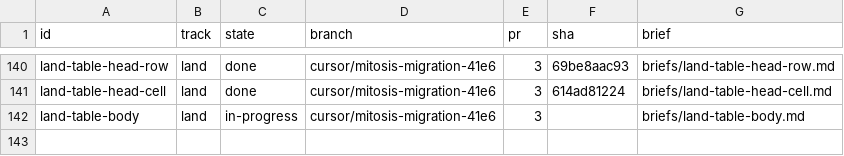
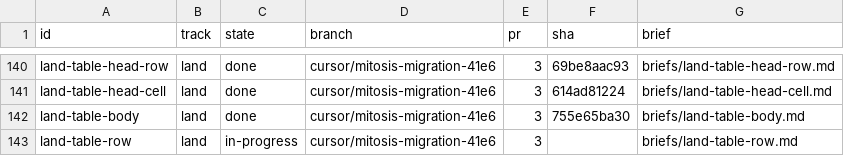
Before and after one commit to kroofy/porsche-design-system, a TSV file: .audit/orchestrate/stencil-to-mitosis/units.tsv, drawn as a sheet; only a part is shown, gaps mark what is left out.

```diff
--- a/.audit/orchestrate/stencil-to-mitosis/units.tsv
+++ b/.audit/orchestrate/stencil-to-mitosis/units.tsv
@@ -141,2 +141,3 @@ land-table-head-row	land	done	cursor/mitosis-migration-41e6	3	69be8aac93	briefs/
 land-table-head-cell	land	done	cursor/mitosis-migration-41e6	3	614ad81224	briefs/land-table-head-cell.md
-land-table-body	land	in-progress	cursor/mitosis-migration-41e6	3		briefs/land-table-body.md
+land-table-body	land	done	cursor/mitosis-migration-41e6	3	755e65ba30	briefs/land-table-body.md
+land-table-row	land	in-progress	cursor/mitosis-migration-41e6	3		briefs/land-table-row.md
```
Also changed, not shown: .audit/orchestrate/stencil-to-mitosis/decisions.tsv, .audit/orchestrate/stencil-to-mitosis/ledger.tsv, 2 other files.
